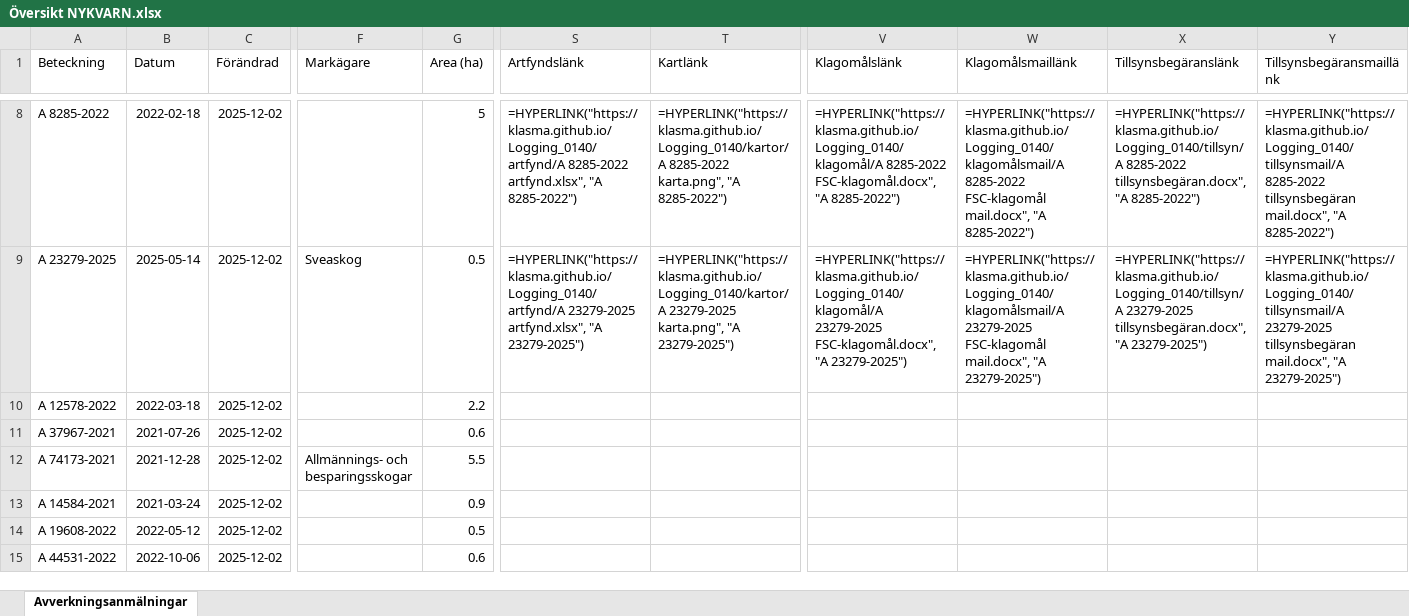
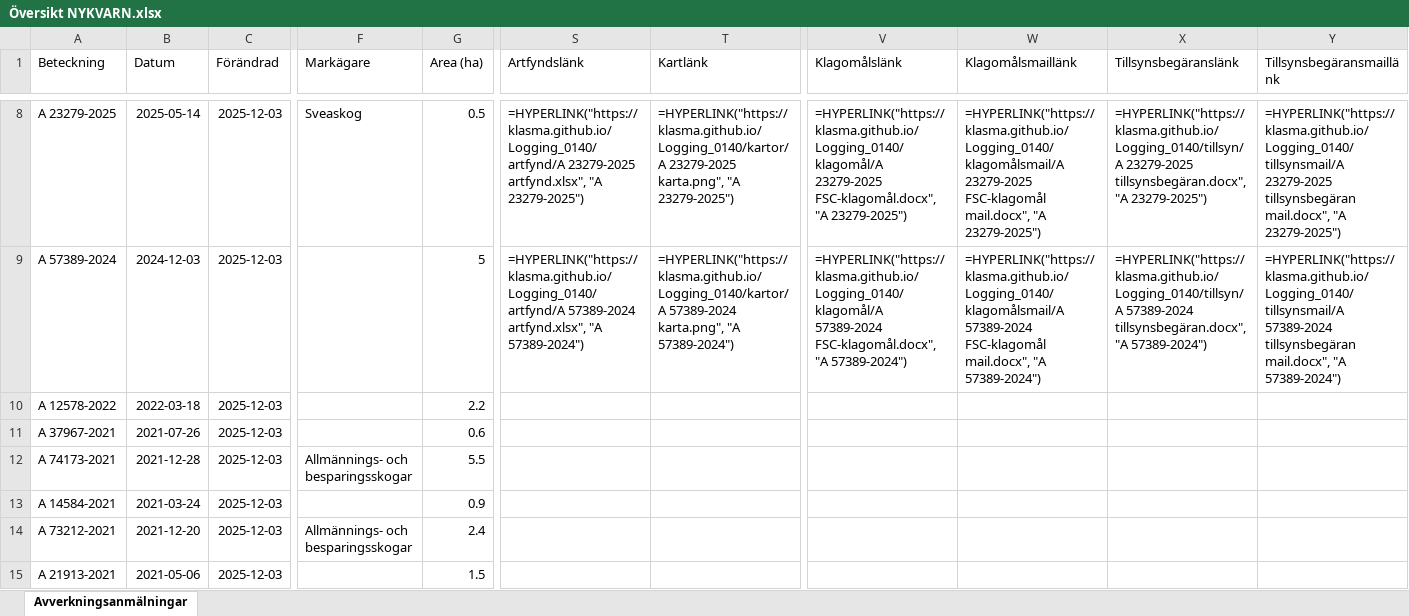
Before and after one commit to klasma/Logging_0140, an Excel workbook: Översikt NYKVARN.xlsx, sheet Avverkningsanmälningar, drawn as a sheet; only a part is shown, gaps mark what is left out; values as stored, in another font and other column widths than the file's, no borders; formulas without a stored value are shown as written; the diff covers the shown part only; the diff names each change by its address in the sheet, - before the commit and + after, or states it on an @@ line.

```diff
--- a/Översikt NYKVARN.xlsx (sheet Avverkningsanmälningar)
+++ b/Översikt NYKVARN.xlsx (sheet Avverkningsanmälningar)
-A8 (Beteckning): A 8285-2022
+A8 (Beteckning): A 23279-2025
-B8 (Datum): 2022-02-18
+B8 (Datum): 2025-05-14
-C8:C15 (Förändrad): 2025-12-02
+C8:C15 (Förändrad): 2025-12-03
-F8 (Markägare): (empty)
+F8 (Markägare): Sveaskog
-G8 (Area (ha)): 5
+G8 (Area (ha)): 0.5
-S8 (Artfyndslänk): =HYPERLINK("https://klasma.github.io/Logging_0140/artfynd/A 8285-2022 artfynd.xlsx", "A 8285-2022")
+S8 (Artfyndslänk): =HYPERLINK("https://klasma.github.io/Logging_0140/artfynd/A 23279-2025 artfynd.xlsx", "A 23279-2025")
-T8 (Kartlänk): =HYPERLINK("https://klasma.github.io/Logging_0140/kartor/A 8285-2022 karta.png", "A 8285-2022")
+T8 (Kartlänk): =HYPERLINK("https://klasma.github.io/Logging_0140/kartor/A 23279-2025 karta.png", "A 23279-2025")
-V8 (Klagomålslänk): =HYPERLINK("https://klasma.github.io/Logging_0140/klagomål/A 8285-2022 FSC-klagomål.docx", "A 8285-2022")
+V8 (Klagomålslänk): =HYPERLINK("https://klasma.github.io/Logging_0140/klagomål/A 23279-2025 FSC-klagomål.docx", "A 23279-2025")
-W8 (Klagomålsmaillänk): =HYPERLINK("https://klasma.github.io/Logging_0140/klagomålsmail/A 8285-2022 FSC-klagomål mail.docx", "A 8285-2022")
+W8 (Klagomålsmaillänk): =HYPERLINK("https://klasma.github.io/Logging_0140/klagomålsmail/A 23279-2025 FSC-klagomål mail.docx", "A 23279-2025")
-X8 (Tillsynsbegäranslänk): =HYPERLINK("https://klasma.github.io/Logging_0140/tillsyn/A 8285-2022 tillsynsbegäran.docx", "A 8285-2022")
+X8 (Tillsynsbegäranslänk): =HYPERLINK("https://klasma.github.io/Logging_0140/tillsyn/A 23279-2025 tillsynsbegäran.docx", "A 23279-2025")
-Y8 (Tillsynsbegäransmaillänk): =HYPERLINK("https://klasma.github.io/Logging_0140/tillsynsmail/A 8285-2022 tillsynsbegäran mail.docx", "A 8285-2022")
+Y8 (Tillsynsbegäransmaillänk): =HYPERLINK("https://klasma.github.io/Logging_0140/tillsynsmail/A 23279-2025 tillsynsbegäran mail.docx", "A 23279-2025")
-A9 (Beteckning): A 23279-2025
+A9 (Beteckning): A 57389-2024
-B9 (Datum): 2025-05-14
+B9 (Datum): 2024-12-03
-F9 (Markägare): Sveaskog
+F9 (Markägare): (empty)
-G9 (Area (ha)): 0.5
+G9 (Area (ha)): 5
-S9 (Artfyndslänk): =HYPERLINK("https://klasma.github.io/Logging_0140/artfynd/A 23279-2025 artfynd.xlsx", "A 23279-2025")
+S9 (Artfyndslänk): =HYPERLINK("https://klasma.github.io/Logging_0140/artfynd/A 57389-2024 artfynd.xlsx", "A 57389-2024")
-T9 (Kartlänk): =HYPERLINK("https://klasma.github.io/Logging_0140/kartor/A 23279-2025 karta.png", "A 23279-2025")
+T9 (Kartlänk): =HYPERLINK("https://klasma.github.io/Logging_0140/kartor/A 57389-2024 karta.png", "A 57389-2024")
-V9 (Klagomålslänk): =HYPERLINK("https://klasma.github.io/Logging_0140/klagomål/A 23279-2025 FSC-klagomål.docx", "A 23279-2025")
+V9 (Klagomålslänk): =HYPERLINK("https://klasma.github.io/Logging_0140/klagomål/A 57389-2024 FSC-klagomål.docx", "A 57389-2024")
-W9 (Klagomålsmaillänk): =HYPERLINK("https://klasma.github.io/Logging_0140/klagomålsmail/A 23279-2025 FSC-klagomål mail.docx", "A 23279-2025")
+W9 (Klagomålsmaillänk): =HYPERLINK("https://klasma.github.io/Logging_0140/klagomålsmail/A 57389-2024 FSC-klagomål mail.docx", "A 57389-2024")
-X9 (Tillsynsbegäranslänk): =HYPERLINK("https://klasma.github.io/Logging_0140/tillsyn/A 23279-2025 tillsynsbegäran.docx", "A 23279-2025")
+X9 (Tillsynsbegäranslänk): =HYPERLINK("https://klasma.github.io/Logging_0140/tillsyn/A 57389-2024 tillsynsbegäran.docx", "A 57389-2024")
-Y9 (Tillsynsbegäransmaillänk): =HYPERLINK("https://klasma.github.io/Logging_0140/tillsynsmail/A 23279-2025 tillsynsbegäran mail.docx", "A 23279-2025")
+Y9 (Tillsynsbegäransmaillänk): =HYPERLINK("https://klasma.github.io/Logging_0140/tillsynsmail/A 57389-2024 tillsynsbegäran mail.docx", "A 57389-2024")
-A14 (Beteckning): A 19608-2022
+A14 (Beteckning): A 73212-2021
-B14 (Datum): 2022-05-12
+B14 (Datum): 2021-12-20
-F14 (Markägare): (empty)
+F14 (Markägare): Allmännings- och besparingsskogar
-G14 (Area (ha)): 0.5
+G14 (Area (ha)): 2.4
-A15 (Beteckning): A 44531-2022
+A15 (Beteckning): A 21913-2021
-B15 (Datum): 2022-10-06
+B15 (Datum): 2021-05-06
-G15 (Area (ha)): 0.6
+G15 (Area (ha)): 1.5
```
Also changed, not shown: 349 edited cells elsewhere in this sheet, artfynd/A 11388-2024 artfynd.xlsx, artfynd/A 49680-2022 artfynd.xlsx, 41 other files.
